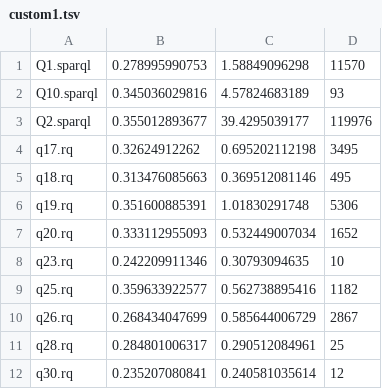
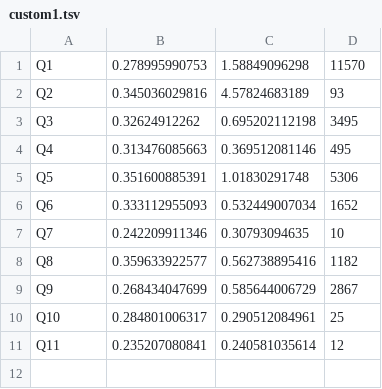
Before and after one commit to migalkin/edbt-experiments, a TSV file: results/custom1.tsv, drawn as a sheet.

```diff
--- a/results/custom1.tsv
+++ b/results/custom1.tsv
@@ -1,12 +1,11 @@
-Q1.sparql	0.278995990753	1.58849096298	11570
-Q10.sparql	0.345036029816	4.57824683189	93
-Q2.sparql	0.355012893677	39.4295039177	119976
-q17.rq	0.32624912262	0.695202112198	3495
-q18.rq	0.313476085663	0.369512081146	495
-q19.rq	0.351600885391	1.01830291748	5306
-q20.rq	0.333112955093	0.532449007034	1652
-q23.rq	0.242209911346	0.30793094635	10
-q25.rq	0.359633922577	0.562738895416	1182
-q26.rq	0.268434047699	0.585644006729	2867
-q28.rq	0.284801006317	0.290512084961	25
-q30.rq	0.235207080841	0.240581035614	12
+Q1	0.278995990753	1.58849096298	11570
+Q2	0.345036029816	4.57824683189	93
+Q3	0.32624912262	0.695202112198	3495
+Q4	0.313476085663	0.369512081146	495
+Q5	0.351600885391	1.01830291748	5306
+Q6	0.333112955093	0.532449007034	1652
+Q7	0.242209911346	0.30793094635	10
+Q8	0.359633922577	0.562738895416	1182
+Q9	0.268434047699	0.585644006729	2867
+Q10	0.284801006317	0.290512084961	25
+Q11	0.235207080841	0.240581035614	12
```
Also changed, not shown: results/custom2.tsv, results/custom3.tsv, 3 other files.
